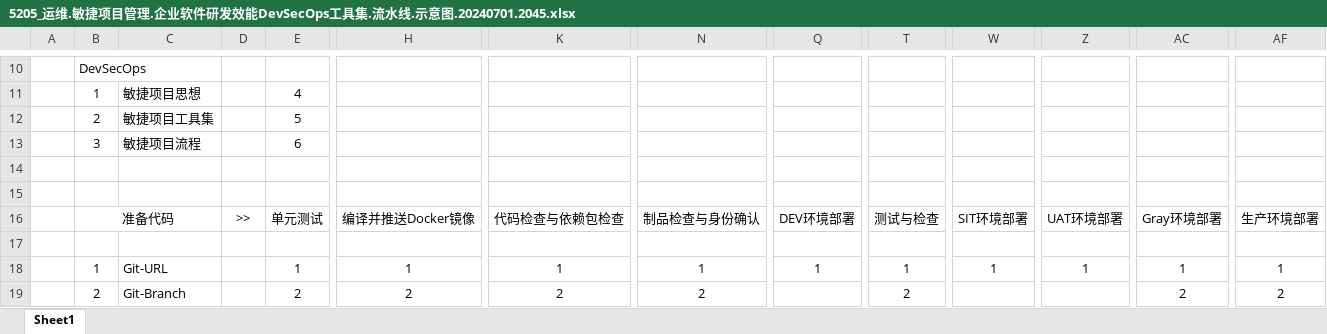
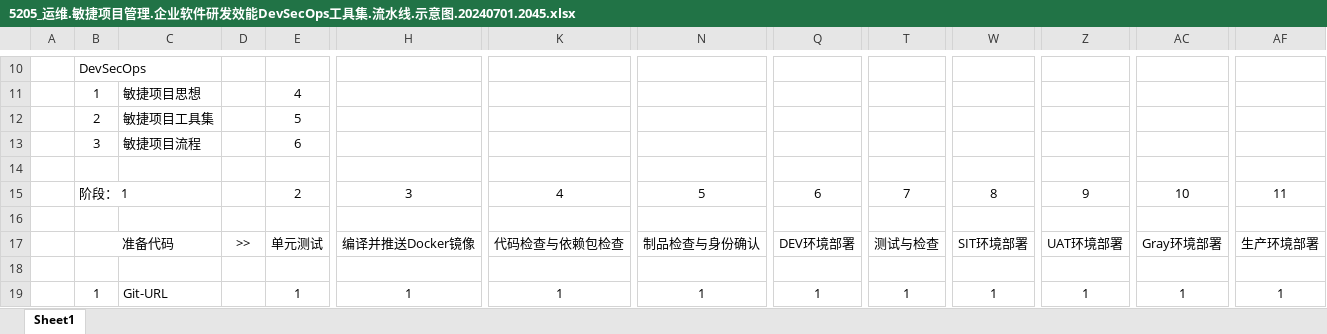
Before and after one commit to oamlab/oamlab, an Excel workbook: OAMLab/161_运维观点/5205_运维.敏捷项目管理.企业软件研发效能DevSecOps工具集.流水线.示意图.20240701.2045.xlsx, sheet Sheet1, drawn as a sheet; only a part is shown, gaps mark what is left out; the shorter side is filled out with more unchanged rows; values as stored, in another font and other column widths than the file's, no borders; rows hold the shown columns only; the diff names each change by its address in the sheet, - before the commit and + after, or states it on an @@ line.

```diff
--- a/OAMLab/161_运维观点/5205_运维.敏捷项目管理.企业软件研发效能DevSecOps工具集.流水线.示意图.20240701.2045.xlsx (sheet Sheet1)
+++ b/OAMLab/161_运维观点/5205_运维.敏捷项目管理.企业软件研发效能DevSecOps工具集.流水线.示意图.20240701.2045.xlsx (sheet Sheet1)
+row 15:  | 阶段： 1 |  |  | 2 | 3 | 4 | 5 | 6 | 7 | 8 | 9 | 10 | 11
```
Also changed, not shown: 2 other files.
